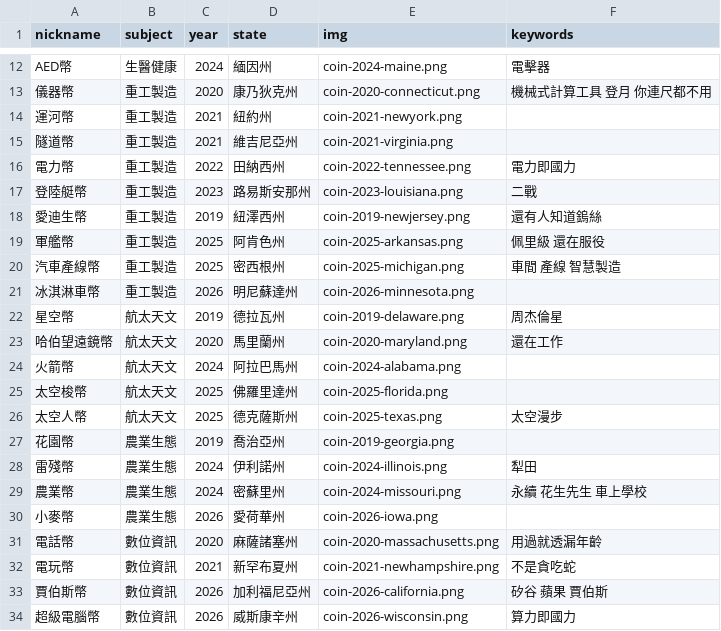
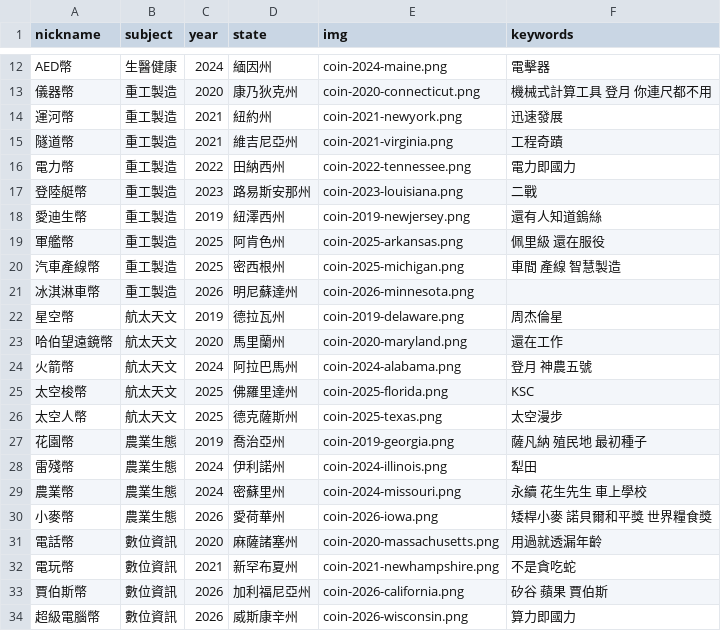
Before and after one commit to tech-coins-crypto/tech-coins-crypto.github.io, a CSV file: static/data/subjects.csv, drawn as a sheet; only a part is shown, gaps mark what is left out.

Commit message:
Update subjects.csv

```diff
--- a/static/data/subjects.csv
+++ b/static/data/subjects.csv
@@ -13,4 +13,4 @@ AED幣,生醫健康,2024,緬因州,coin-2024-maine.png,電擊器
 儀器幣,重工製造,2020,康乃狄克州,coin-2020-connecticut.png,機械式計算工具 登月 你連尺都不用
-運河幣,重工製造,2021,紐約州,coin-2021-newyork.png,
-隧道幣,重工製造,2021,維吉尼亞州,coin-2021-virginia.png,
+運河幣,重工製造,2021,紐約州,coin-2021-newyork.png,迅速發展
+隧道幣,重工製造,2021,維吉尼亞州,coin-2021-virginia.png,工程奇蹟
 電力幣,重工製造,2022,田納西州,coin-2022-tennessee.png,電力即國力
@@ -23,9 +23,9 @@ AED幣,生醫健康,2024,緬因州,coin-2024-maine.png,電擊器
 哈伯望遠鏡幣,航太天文,2020,馬里蘭州,coin-2020-maryland.png,還在工作
-火箭幣,航太天文,2024,阿拉巴馬州,coin-2024-alabama.png,
-太空梭幣,航太天文,2025,佛羅里達州,coin-2025-florida.png,
+火箭幣,航太天文,2024,阿拉巴馬州,coin-2024-alabama.png,登月 神農五號
+太空梭幣,航太天文,2025,佛羅里達州,coin-2025-florida.png,KSC
 太空人幣,航太天文,2025,德克薩斯州,coin-2025-texas.png,太空漫步
-花園幣,農業生態,2019,喬治亞州,coin-2019-georgia.png,
+花園幣,農業生態,2019,喬治亞州,coin-2019-georgia.png,薩凡納 殖民地 最初種子
 雷殘幣,農業生態,2024,伊利諾州,coin-2024-illinois.png,犁田
 農業幣,農業生態,2024,密蘇里州,coin-2024-missouri.png,永續 花生先生 車上學校
-小麥幣,農業生態,2026,愛荷華州,coin-2026-iowa.png,
+小麥幣,農業生態,2026,愛荷華州,coin-2026-iowa.png,矮桿小麥 諾貝爾和平獎 世界糧食獎
 電話幣,數位資訊,2020,麻薩諸塞州,coin-2020-massachusetts.png,用過就透漏年齡
```
